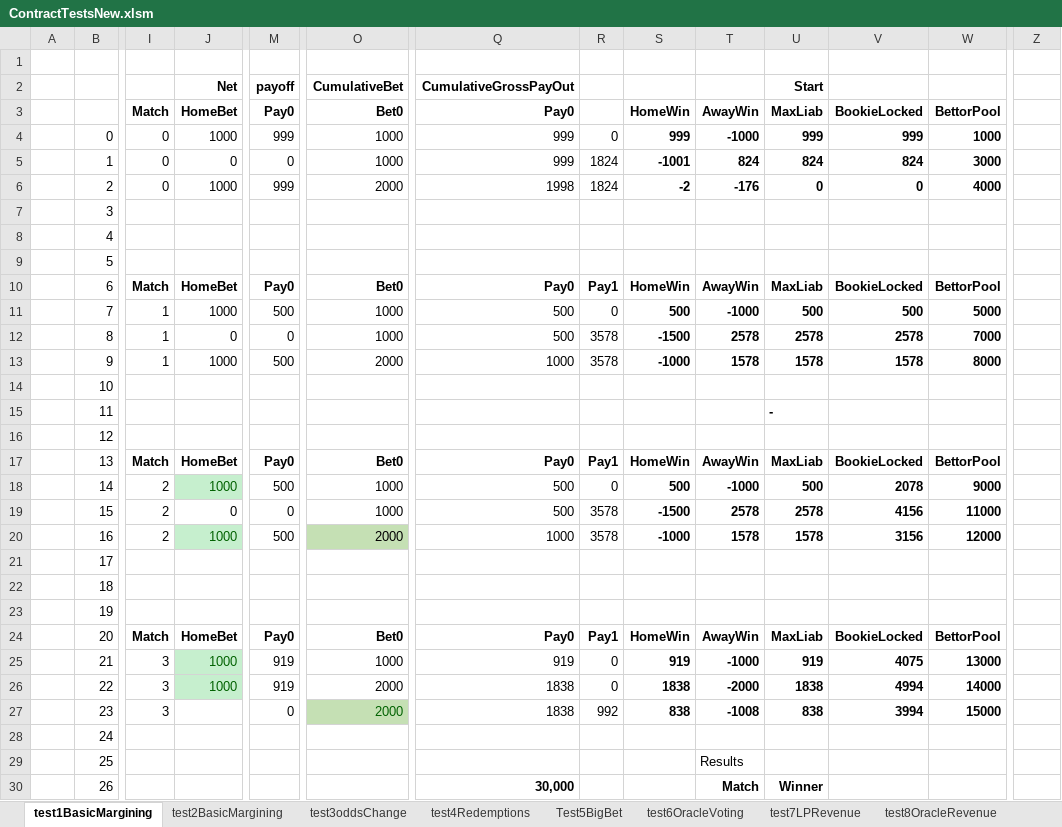
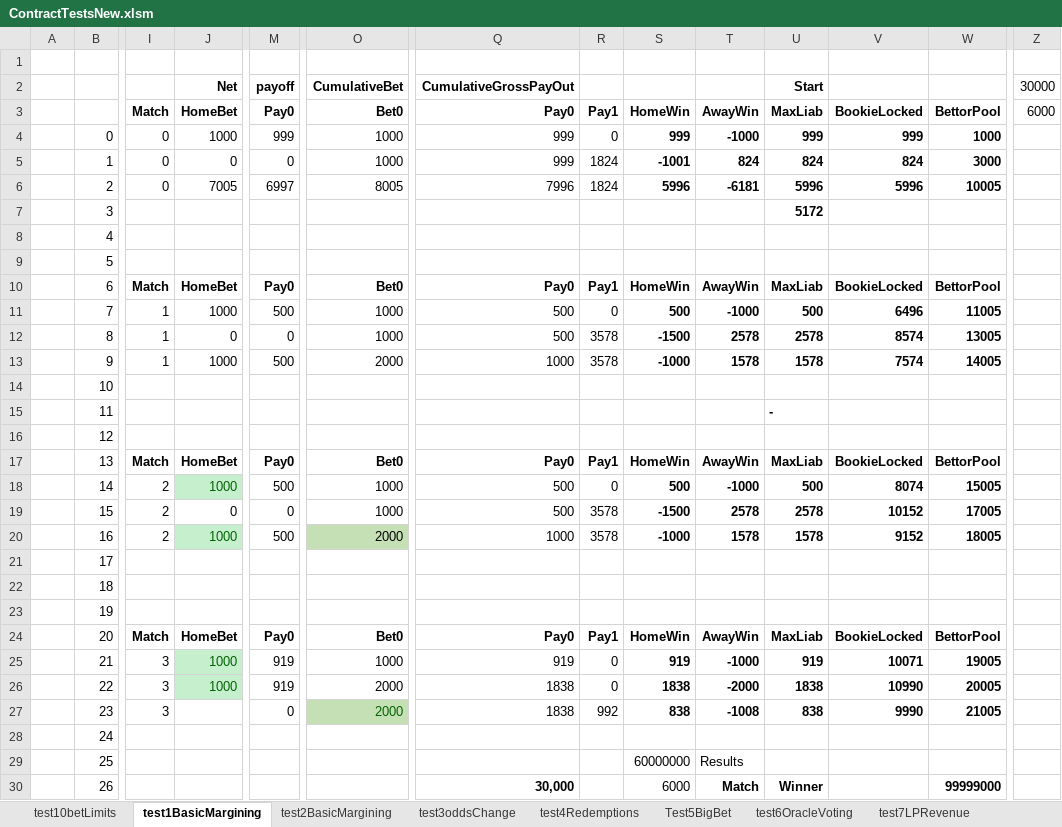
Before and after one commit to efalken/SportEth, an Excel workbook: docs/ContractTestsNew.xlsm, sheet test1BasicMargining, drawn as a sheet; only a part is shown, gaps mark what is left out; values as stored, in another font and other column widths than the file's, no borders; the diff covers the shown part only; the diff names each change by its address in the sheet, - before the commit and + after, or states it on an @@ line.

```diff
--- a/docs/ContractTestsNew.xlsm (sheet test1BasicMargining)
+++ b/docs/ContractTestsNew.xlsm (sheet test1BasicMargining)
+sheet tab: test10betLimits
-Z2 (6000): (empty)
+Z2 (6000): 30000
-R3: (empty)
+R3: Pay1
-Z3: (empty)
+Z3: 6000
-J6 (HomeBet): 1000
+J6 (HomeBet): 7005
-M6 (Pay0): 999
+M6 (Pay0): 6997
-O6 (Bet0): 2000
+O6 (Bet0): 8005
-Q6 (Pay0): 1998
+Q6 (Pay0): 7996
-S6 (HomeWin): -2
+S6 (HomeWin): 5996
-T6 (AwayWin): -176
+T6 (AwayWin): -6181
-U6 (MaxLiab): 0
+U6 (MaxLiab): 5996
-V6 (BookieLocked): 0
+V6 (BookieLocked): 5996
-W6 (BettorPool): 4000
+W6 (BettorPool): 10005
-U7 (MaxLiab): (empty)
+U7 (MaxLiab): 5172
-V11 (BookieLocked): 500
+V11 (BookieLocked): 6496
-W11 (BettorPool): 5000
+W11 (BettorPool): 11005
-V12 (BookieLocked): 2578
+V12 (BookieLocked): 8574
-W12 (BettorPool): 7000
+W12 (BettorPool): 13005
-V13 (BookieLocked): 1578
+V13 (BookieLocked): 7574
-W13 (BettorPool): 8000
+W13 (BettorPool): 14005
-V18 (BookieLocked): 2078
+V18 (BookieLocked): 8074
-W18 (BettorPool): 9000
+W18 (BettorPool): 15005
-V19 (BookieLocked): 4156
+V19 (BookieLocked): 10152
-W19 (BettorPool): 11000
+W19 (BettorPool): 17005
-V20 (BookieLocked): 3156
+V20 (BookieLocked): 9152
-W20 (BettorPool): 12000
+W20 (BettorPool): 18005
-V25 (BookieLocked): 4075
+V25 (BookieLocked): 10071
-W25 (BettorPool): 13000
+W25 (BettorPool): 19005
-V26 (BookieLocked): 4994
+V26 (BookieLocked): 10990
-W26 (BettorPool): 14000
+W26 (BettorPool): 20005
-V27 (BookieLocked): 3994
+V27 (BookieLocked): 9990
-W27 (BettorPool): 15000
+W27 (BettorPool): 21005
-S29 (HomeWin): (empty)
+S29 (HomeWin): 60000000
-S30 (HomeWin): (empty)
+S30 (HomeWin): 6000
-W30 (BettorPool): (empty)
+W30 (BettorPool): 99999000
```
Also changed, not shown: 6 edited cells elsewhere in this sheet, docs/CreateSportEthInputs.xlsm, docs/faqs.xlsx, 15 other files.
